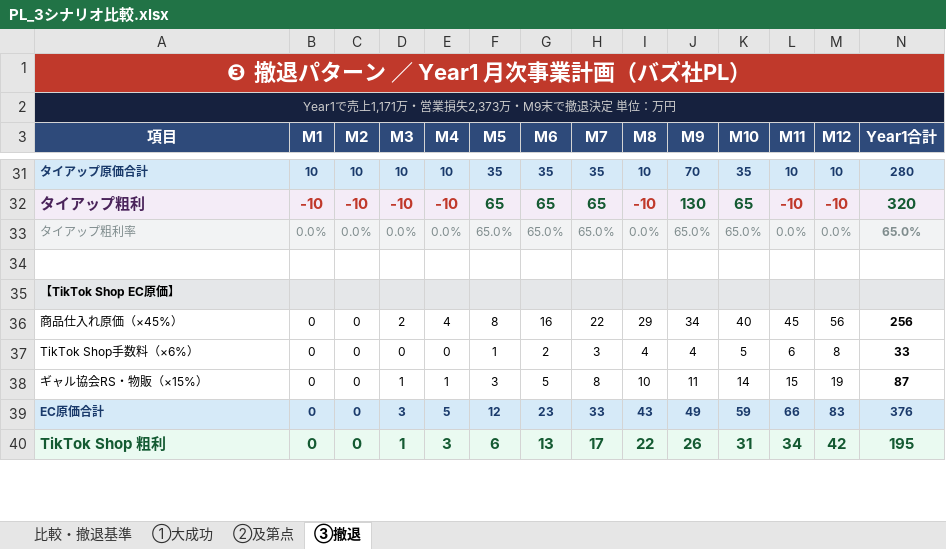
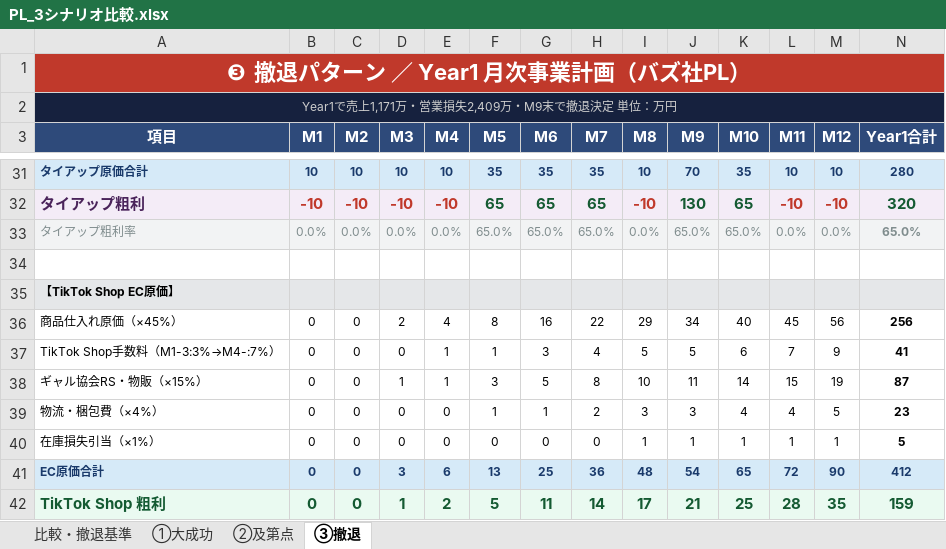
Before and after one commit to saitoshun-shun/gyal-kyokai--, an Excel workbook: PL_3シナリオ比較.xlsx, sheet ③撤退, drawn as a sheet; only a part is shown, gaps mark what is left out; values as stored, in another font and other column widths than the file's, no borders; removed rows and columns are numbered as before the commit, all else as after; the diff covers the shown part only; the diff names each change by its address in the sheet, - before the commit and + after, or states it on an @@ line.

```diff
--- a/PL_3シナリオ比較.xlsx (sheet ③撤退)
+++ b/PL_3シナリオ比較.xlsx (sheet ③撤退)
-A2 (項目): Year1で売上1,171万・営業損失2,373万・M9末で撤退決定 単位：万円
+A2 (項目): Year1で売上1,171万・営業損失2,409万・M9末で撤退決定 単位：万円
-row 37: TikTok Shop手数料（×6%） | 0 | 0 | 0 | 0 | 1 | 2 | 3 | 4 | 4 | 5 | 6 | 8 | 33
+row 37: TikTok Shop手数料（M1-3:3%→M4-:7%） | 0 | 0 | 0 | 1 | 1 | 3 | 4 | 5 | 5 | 6 | 7 | 9 | 41
+row 39: 物流・梱包費（×4%） | 0 | 0 | 0 | 0 | 1 | 1 | 2 | 3 | 3 | 4 | 4 | 5 | 23
+row 40: 在庫損失引当（×1%） | 0 | 0 | 0 | 0 | 0 | 0 | 0 | 1 | 1 | 1 | 1 | 1 | 5
-E41 (M4): 5
+E41 (M4): 6
-F41 (M5): 12
+F41 (M5): 13
-G41 (M6): 23
+G41 (M6): 25
-H41 (M7): 33
+H41 (M7): 36
-I41 (M8): 43
+I41 (M8): 48
-J41 (M9): 49
+J41 (M9): 54
-K41 (M10): 59
+K41 (M10): 65
-L41 (M11): 66
+L41 (M11): 72
-M41 (M12): 83
+M41 (M12): 90
-N41 (Year1合計): 376
+N41 (Year1合計): 412
-E42 (M4): 3
+E42 (M4): 2
-F42 (M5): 6
+F42 (M5): 5
-G42 (M6): 13
+G42 (M6): 11
-H42 (M7): 17
+H42 (M7): 14
-I42 (M8): 22
+I42 (M8): 17
-J42 (M9): 26
+J42 (M9): 21
-K42 (M10): 31
+K42 (M10): 25
-L42 (M11): 34
+L42 (M11): 28
-M42 (M12): 42
+M42 (M12): 35
-N42 (Year1合計): 195
+N42 (Year1合計): 159
```
Also changed, not shown: 62 edited cells elsewhere in this sheet, sheet ①大成功, sheet ②及第点, sheet 比較・撤退基準, 3 other files.
